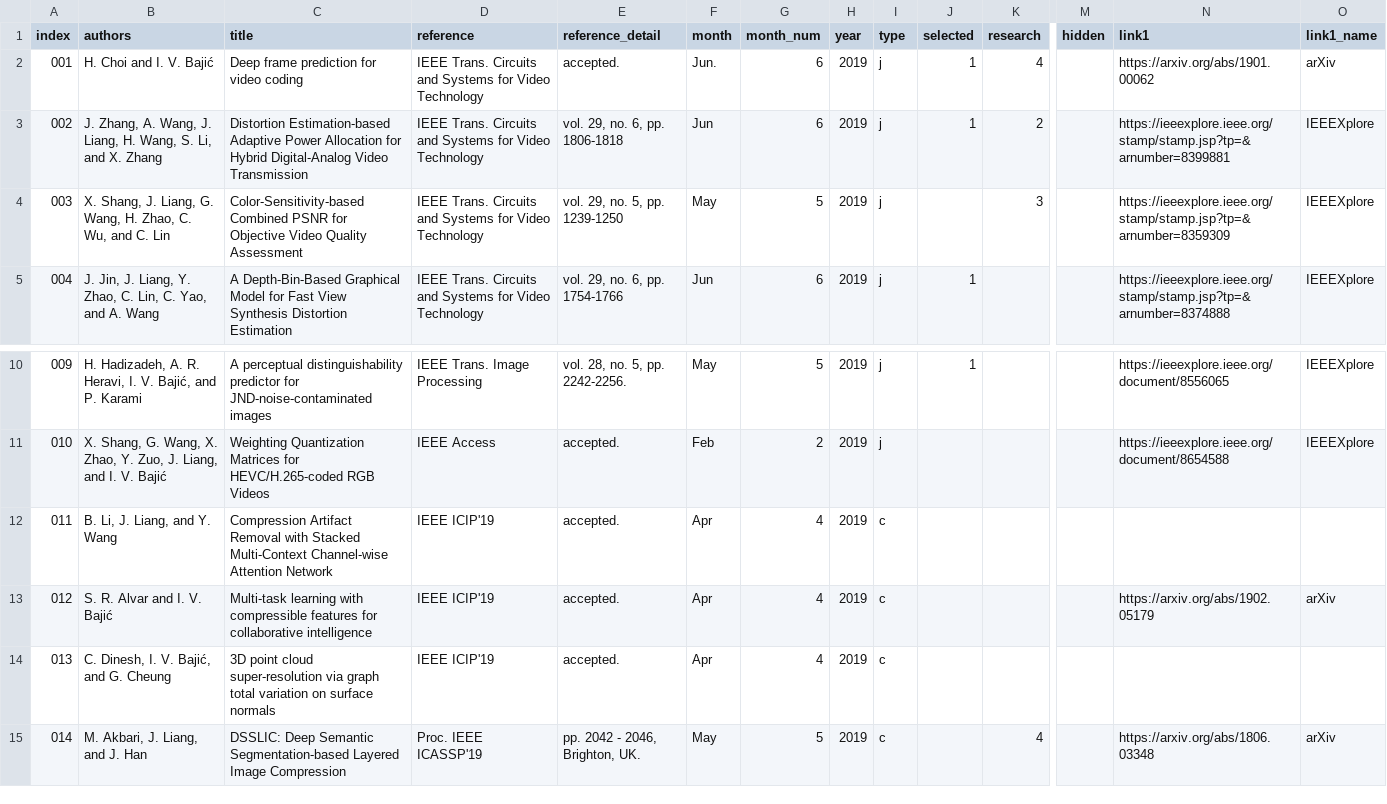
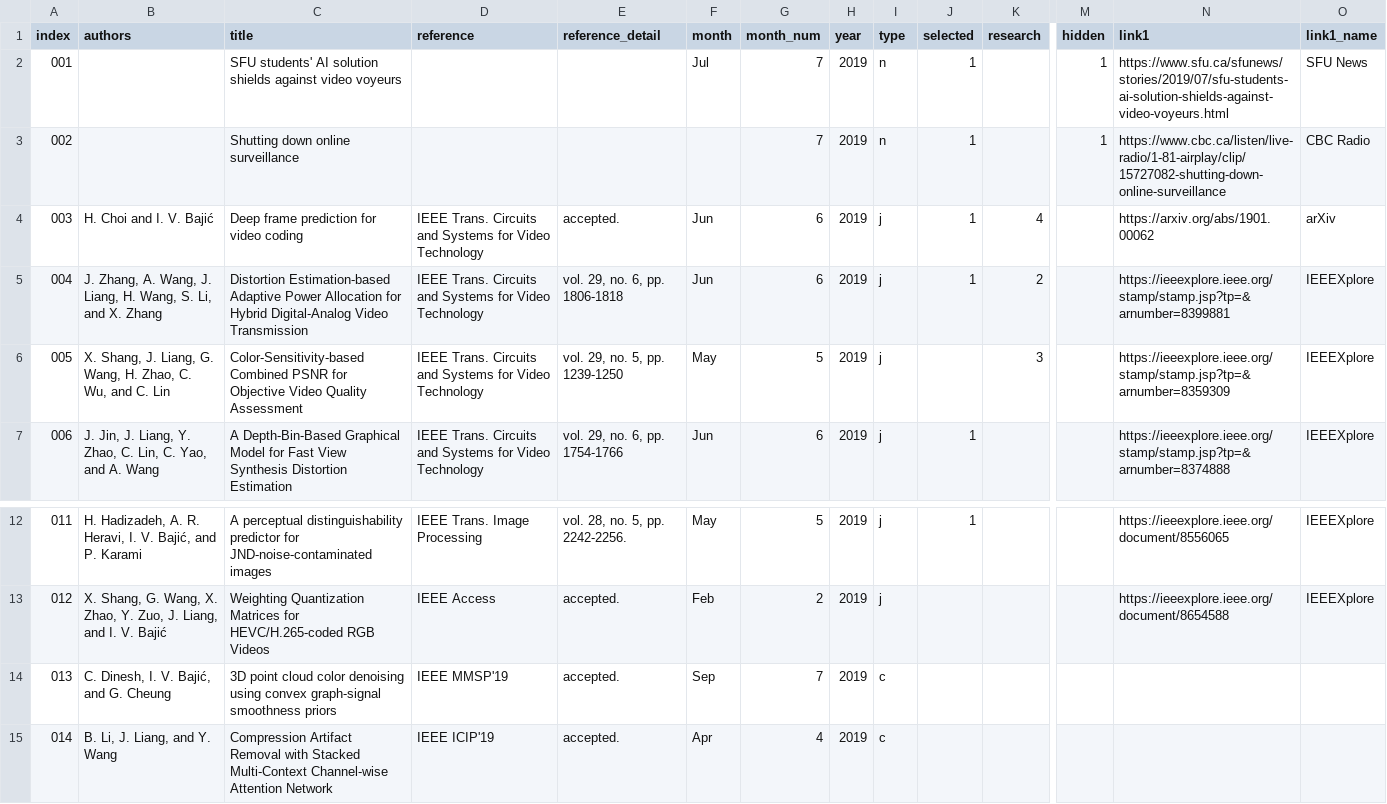
Before and after one commit to aleereza/multimedialab, a CSV file: website/src/data/publications.csv, drawn as a sheet; only a part is shown, gaps mark what is left out; the shorter side is filled out with more unchanged rows; addresses are those after the commit; rows hold the shown columns only; the diff names each change by its address in the sheet, - before the commit and + after, or states it on an @@ line.

Commit message:
added news items to publications on the landing page

```diff
--- a/website/src/data/publications.csv
+++ b/website/src/data/publications.csv
+row 2: 001 |  | SFU students' AI solution shields against video voyeurs |  |  | Jul | 7 | 2019 | n | 1 |  | 1 | https://www.sfu.ca/sfunews/stories/2019/07/sfu-students-ai-solution-shields-against-video-voyeurs.html | SFU News
+row 3: 002 |  | Shutting down online surveillance |  |  |  | 7 | 2019 | n | 1 |  | 1 | https://www.cbc.ca/listen/live-radio/1-81-airplay/clip/15727082-shutting-down-online-surveillance | CBC Radio
@@ column A (index) renumbered from row 4 down @@
-F4 (month): Jun.
+F4 (month): Jun
+row 14: 013 | C. Dinesh, I. V. Bajić, and G. Cheung | 3D point cloud color denoising using convex graph-signal smoothness priors | IEEE MMSP'19 | accepted. | Sep | 7 | 2019 | c
```
Also changed, not shown: 3 other files.
